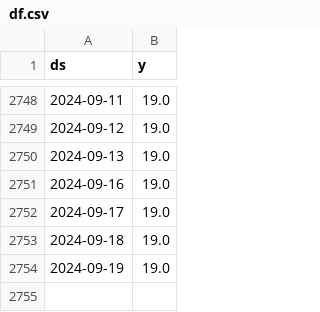
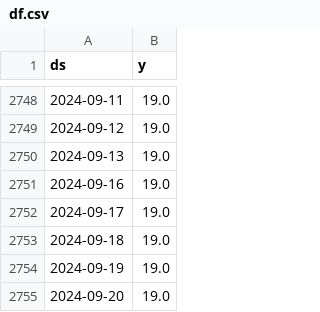
Before and after one commit to myxa95/01_Prediction_of_the_key_rate_in_the_Russian_Federation_MLOps, a CSV file: data/df.csv, drawn as a sheet; only a part is shown, gaps mark what is left out.

```diff
--- a/data/df.csv
+++ b/data/df.csv
@@ -2754 +2754,2 @@ ds,y
 2024-09-19,19.0
+2024-09-20,19.0
```
Also changed, not shown: data/df_test.csv, 10 other files.
